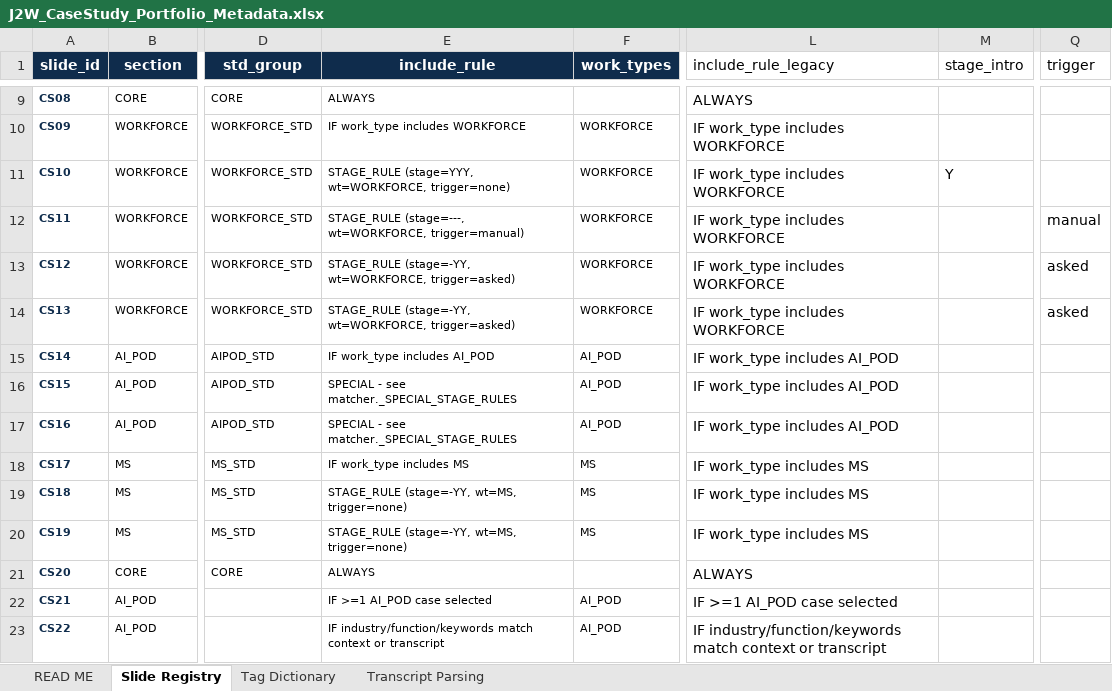
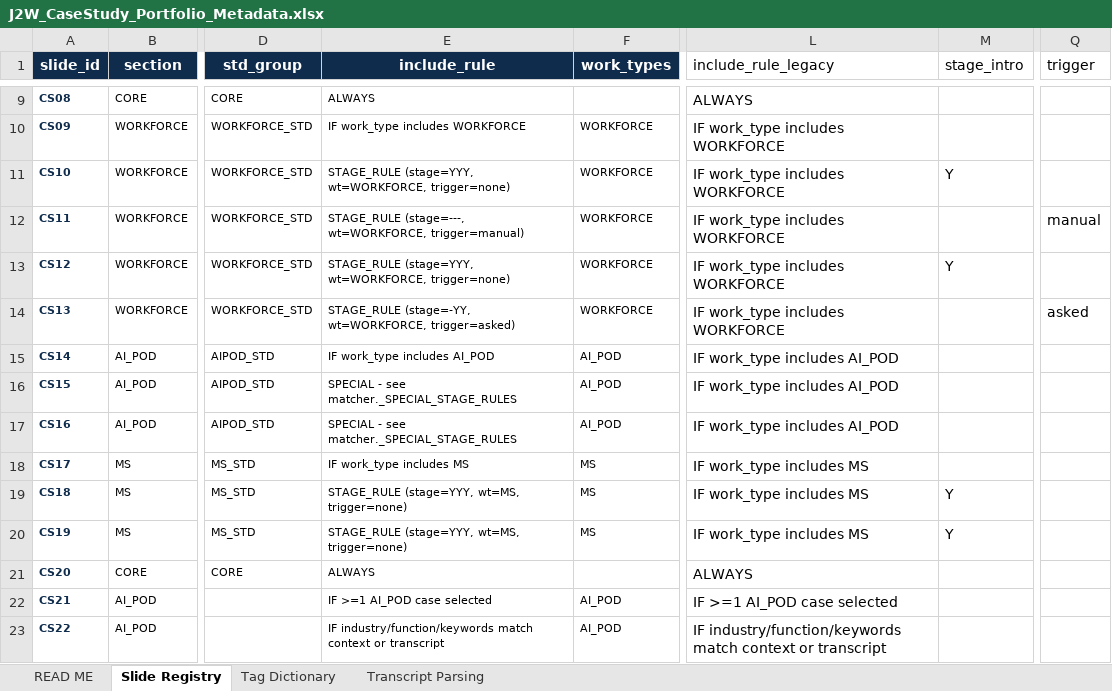
Before and after one commit to athu07/Deck-Engine, an Excel workbook: data/registry/J2W_CaseStudy_Portfolio_Metadata.xlsx, sheet Slide Registry, drawn as a sheet; only a part is shown, gaps mark what is left out; values as stored, in another font and other column widths than the file's, no borders; the diff names each change by its address in the sheet, - before the commit and + after, or states it on an @@ line.

```diff
--- a/data/registry/J2W_CaseStudy_Portfolio_Metadata.xlsx (sheet Slide Registry)
+++ b/data/registry/J2W_CaseStudy_Portfolio_Metadata.xlsx (sheet Slide Registry)
-E13 (include_rule): STAGE_RULE (stage=-YY, wt=WORKFORCE, trigger=asked)
+E13 (include_rule): STAGE_RULE (stage=YYY, wt=WORKFORCE, trigger=none)
-M13 (stage_intro): (empty)
+M13 (stage_intro): Y
-Q13 (trigger): asked
+Q13 (trigger): (empty)
-E19:E20 (include_rule): STAGE_RULE (stage=-YY, wt=MS, trigger=none)
+E19:E20 (include_rule): STAGE_RULE (stage=YYY, wt=MS, trigger=none)
-M19:M20 (stage_intro): (empty)
+M19:M20 (stage_intro): Y
```
Also changed, not shown: 11 other files.
